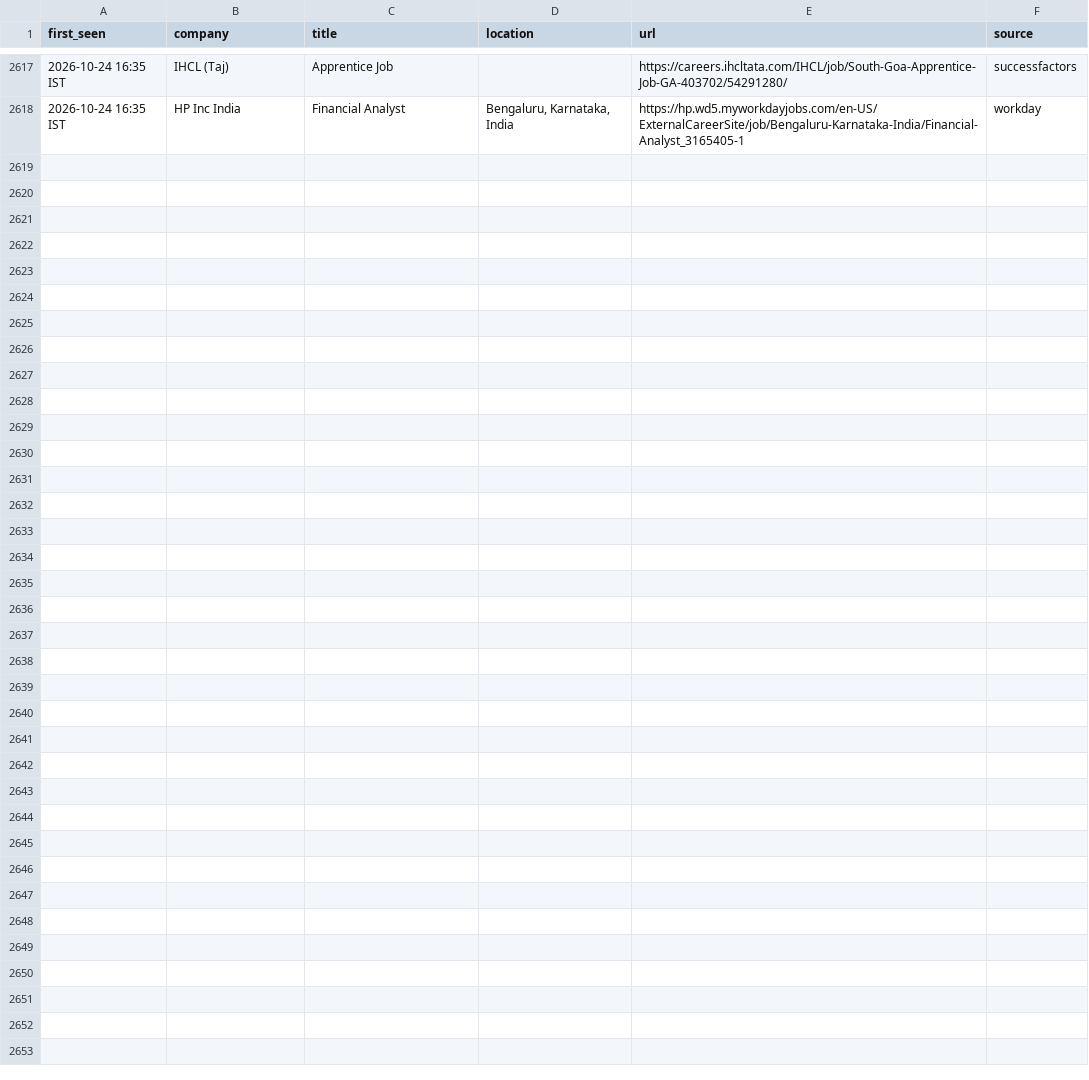
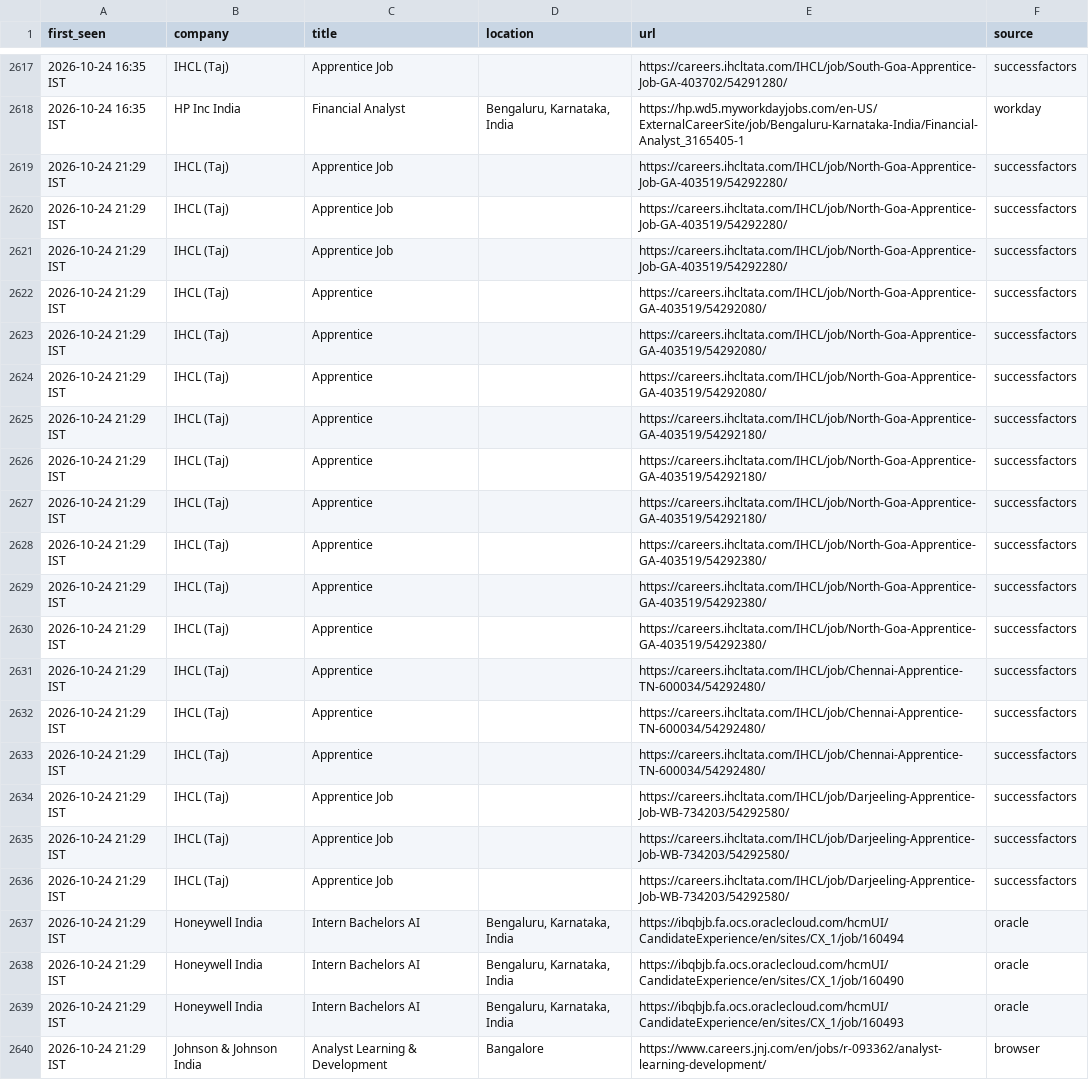
Before and after one commit to Develpr007/jobwatch, a CSV file: output/new_jobs.csv, drawn as a sheet; only a part is shown, gaps mark what is left out; the diff names each change by its address in the sheet, - before the commit and + after, or states it on an @@ line.

```diff
--- a/output/new_jobs.csv
+++ b/output/new_jobs.csv
+row 2619: 2026-10-24 21:29 IST | IHCL (Taj) | Apprentice Job |  | https://careers.ihcltata.com/IHCL/job/North-Goa-Apprentice-Job-GA-403519/54292280/ | successfactors
+row 2620: 2026-10-24 21:29 IST | IHCL (Taj) | Apprentice Job |  | https://careers.ihcltata.com/IHCL/job/North-Goa-Apprentice-Job-GA-403519/54292280/ | successfactors
+row 2621: 2026-10-24 21:29 IST | IHCL (Taj) | Apprentice Job |  | https://careers.ihcltata.com/IHCL/job/North-Goa-Apprentice-Job-GA-403519/54292280/ | successfactors
+row 2622: 2026-10-24 21:29 IST | IHCL (Taj) | Apprentice |  | https://careers.ihcltata.com/IHCL/job/North-Goa-Apprentice-GA-403519/54292080/ | successfactors
+row 2623: 2026-10-24 21:29 IST | IHCL (Taj) | Apprentice |  | https://careers.ihcltata.com/IHCL/job/North-Goa-Apprentice-GA-403519/54292080/ | successfactors
+row 2624: 2026-10-24 21:29 IST | IHCL (Taj) | Apprentice |  | https://careers.ihcltata.com/IHCL/job/North-Goa-Apprentice-GA-403519/54292080/ | successfactors
+row 2625: 2026-10-24 21:29 IST | IHCL (Taj) | Apprentice |  | https://careers.ihcltata.com/IHCL/job/North-Goa-Apprentice-GA-403519/54292180/ | successfactors
+row 2626: 2026-10-24 21:29 IST | IHCL (Taj) | Apprentice |  | https://careers.ihcltata.com/IHCL/job/North-Goa-Apprentice-GA-403519/54292180/ | successfactors
+row 2627: 2026-10-24 21:29 IST | IHCL (Taj) | Apprentice |  | https://careers.ihcltata.com/IHCL/job/North-Goa-Apprentice-GA-403519/54292180/ | successfactors
+row 2628: 2026-10-24 21:29 IST | IHCL (Taj) | Apprentice |  | https://careers.ihcltata.com/IHCL/job/North-Goa-Apprentice-GA-403519/54292380/ | successfactors
+row 2629: 2026-10-24 21:29 IST | IHCL (Taj) | Apprentice |  | https://careers.ihcltata.com/IHCL/job/North-Goa-Apprentice-GA-403519/54292380/ | successfactors
+row 2630: 2026-10-24 21:29 IST | IHCL (Taj) | Apprentice |  | https://careers.ihcltata.com/IHCL/job/North-Goa-Apprentice-GA-403519/54292380/ | successfactors
+row 2631: 2026-10-24 21:29 IST | IHCL (Taj) | Apprentice |  | https://careers.ihcltata.com/IHCL/job/Chennai-Apprentice-TN-600034/54292480/ | successfactors
+row 2632: 2026-10-24 21:29 IST | IHCL (Taj) | Apprentice |  | https://careers.ihcltata.com/IHCL/job/Chennai-Apprentice-TN-600034/54292480/ | successfactors
+row 2633: 2026-10-24 21:29 IST | IHCL (Taj) | Apprentice |  | https://careers.ihcltata.com/IHCL/job/Chennai-Apprentice-TN-600034/54292480/ | successfactors
+row 2634: 2026-10-24 21:29 IST | IHCL (Taj) | Apprentice Job |  | https://careers.ihcltata.com/IHCL/job/Darjeeling-Apprentice-Job-WB-734203/54292580/ | successfactors
+row 2635: 2026-10-24 21:29 IST | IHCL (Taj) | Apprentice Job |  | https://careers.ihcltata.com/IHCL/job/Darjeeling-Apprentice-Job-WB-734203/54292580/ | successfactors
+row 2636: 2026-10-24 21:29 IST | IHCL (Taj) | Apprentice Job |  | https://careers.ihcltata.com/IHCL/job/Darjeeling-Apprentice-Job-WB-734203/54292580/ | successfactors
+row 2637: 2026-10-24 21:29 IST | Honeywell India | Intern Bachelors AI | Bengaluru, Karnataka, India | https://ibqbjb.fa.ocs.oraclecloud.com/hcmUI/CandidateExperience/en/sites/CX_1/job/160494 | oracle
+row 2638: 2026-10-24 21:29 IST | Honeywell India | Intern Bachelors AI | Bengaluru, Karnataka, India | https://ibqbjb.fa.ocs.oraclecloud.com/hcmUI/CandidateExperience/en/sites/CX_1/job/160490 | oracle
+row 2639: 2026-10-24 21:29 IST | Honeywell India | Intern Bachelors AI | Bengaluru, Karnataka, India | https://ibqbjb.fa.ocs.oraclecloud.com/hcmUI/CandidateExperience/en/sites/CX_1/job/160493 | oracle
+row 2640: 2026-10-24 21:29 IST | Johnson & Johnson India | Analyst Learning & Development | Bangalore | https://www.careers.jnj.com/en/jobs/r-093362/analyst-learning-development/ | browser
```
Also changed, not shown: output/all_relevant_open.csv, 3 other files.
